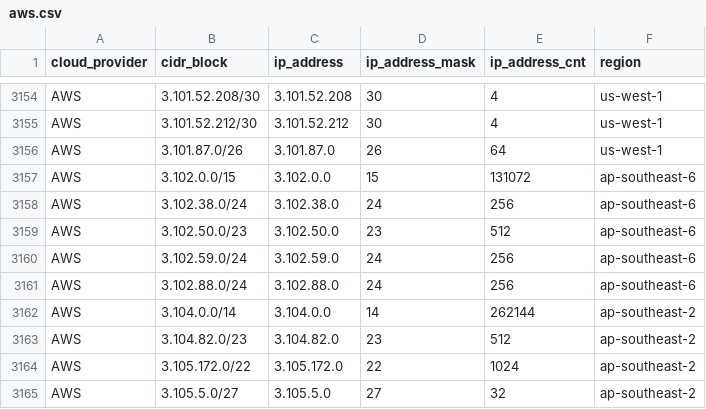
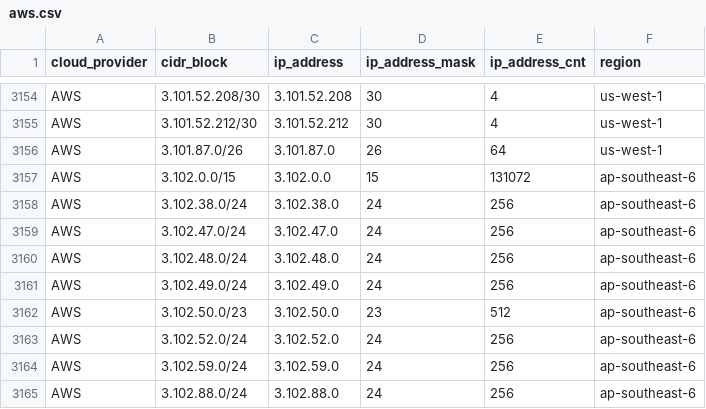
Before and after one commit to tobilg/public-cloud-provider-ip-ranges, a CSV file: data/providers/aws.csv, drawn as a sheet; only a part is shown, gaps mark what is left out; the shorter side is filled out with more unchanged rows.

Commit message:
[no ci] Data update on 2025-08-27T04:05:04

```diff
--- a/data/providers/aws.csv
+++ b/data/providers/aws.csv
@@ -3158,3 +3158,7 @@ AWS,3.102.0.0/15,3.102.0.0,15,131072,ap-southeast-6
 AWS,3.102.38.0/24,3.102.38.0,24,256,ap-southeast-6
+AWS,3.102.47.0/24,3.102.47.0,24,256,ap-southeast-6
+AWS,3.102.48.0/24,3.102.48.0,24,256,ap-southeast-6
+AWS,3.102.49.0/24,3.102.49.0,24,256,ap-southeast-6
 AWS,3.102.50.0/23,3.102.50.0,23,512,ap-southeast-6
+AWS,3.102.52.0/24,3.102.52.0,24,256,ap-southeast-6
 AWS,3.102.59.0/24,3.102.59.0,24,256,ap-southeast-6
```
Also changed, not shown: 6 other files.
